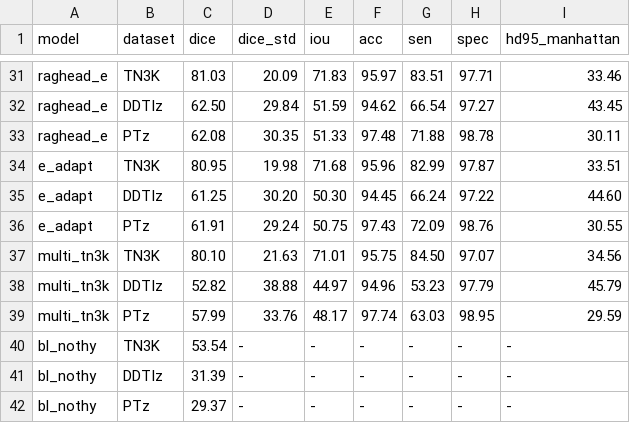
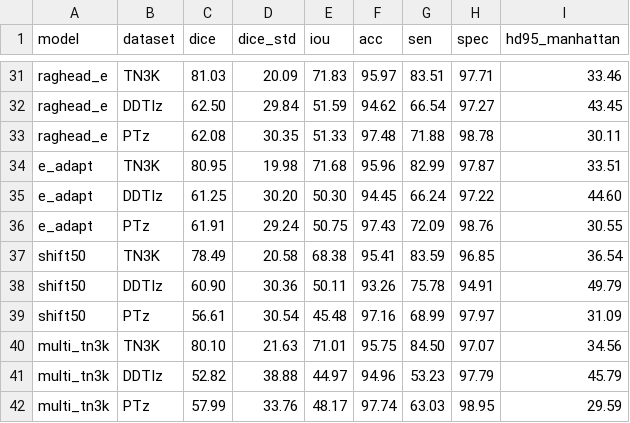
Before and after one commit to DaoCaoRenO/SAMUS_wsp, a CSV file: SAMUS-main/crossdomain_results.csv, drawn as a sheet; only a part is shown, gaps mark what is left out; the shorter side is filled out with more unchanged rows; the diff names each change by its address in the sheet, - before the commit and + after, or states it on an @@ line.

Commit message:
Phase3B 结果落地: shift50 50轮训完入两表(跨域58.8) + §52 shift50 vs base50 同图 paired(跨域+1.07, PT +1.49*, 域内SEN-1.41***)

```diff
--- a/SAMUS-main/crossdomain_results.csv
+++ b/SAMUS-main/crossdomain_results.csv
+row 37: shift50 | TN3K | 78.49 | 20.58 | 68.38 | 95.41 | 83.59 | 96.85 | 36.54
+row 38: shift50 | DDTIz | 60.90 | 30.36 | 50.11 | 93.26 | 75.78 | 94.91 | 49.79
+row 39: shift50 | PTz | 56.61 | 30.54 | 45.48 | 97.16 | 68.99 | 97.97 | 31.09
```
Also changed, not shown: 4 other files.
